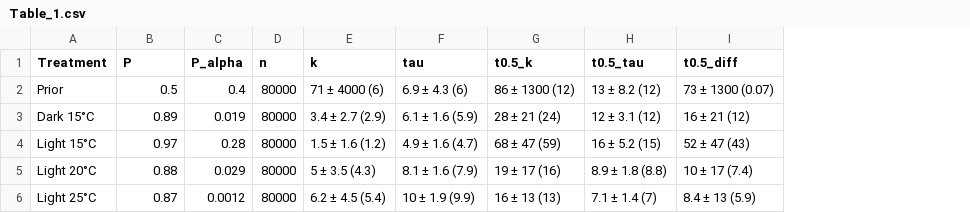
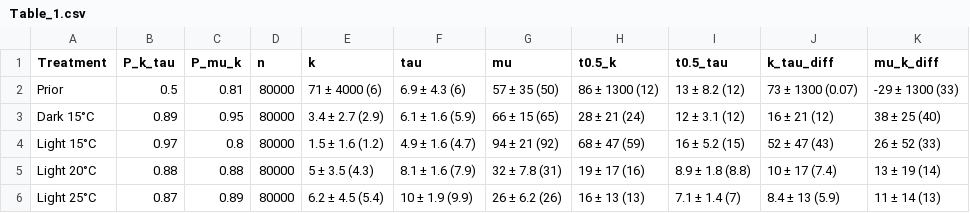
Before and after one commit to lukaseamus/microdeco, a CSV file: Tables/Table_1.csv, drawn as a sheet; removed rows and columns are numbered as before the commit, all else as after; the diff names each change by its address in the sheet, - before the commit and + after, or states it on an @@ line.

```diff
--- a/Tables/Table_1.csv
+++ b/Tables/Table_1.csv
-column C (P_alpha), rows 2-6: 0.4 | 0.019 | 0.28 | 0.029 | 0.0012
+column C (P_mu_k), rows 2-6: 0.81 | 0.95 | 0.8 | 0.88 | 0.89
+column G (mu), rows 2-6: 57 ± 35 (50) | 66 ± 15 (65) | 94 ± 21 (92) | 32 ± 7.8 (31) | 26 ± 6.2 (26)
+column K (mu_k_diff), rows 2-6: -29 ± 1300 (33) | 38 ± 25 (40) | 26 ± 52 (33) | 13 ± 19 (14) | 11 ± 14 (13)
-B1: P
+B1: P_k_tau
-J1: t0.5_diff
+J1: k_tau_diff
```
Also changed, not shown: 14 other files.
